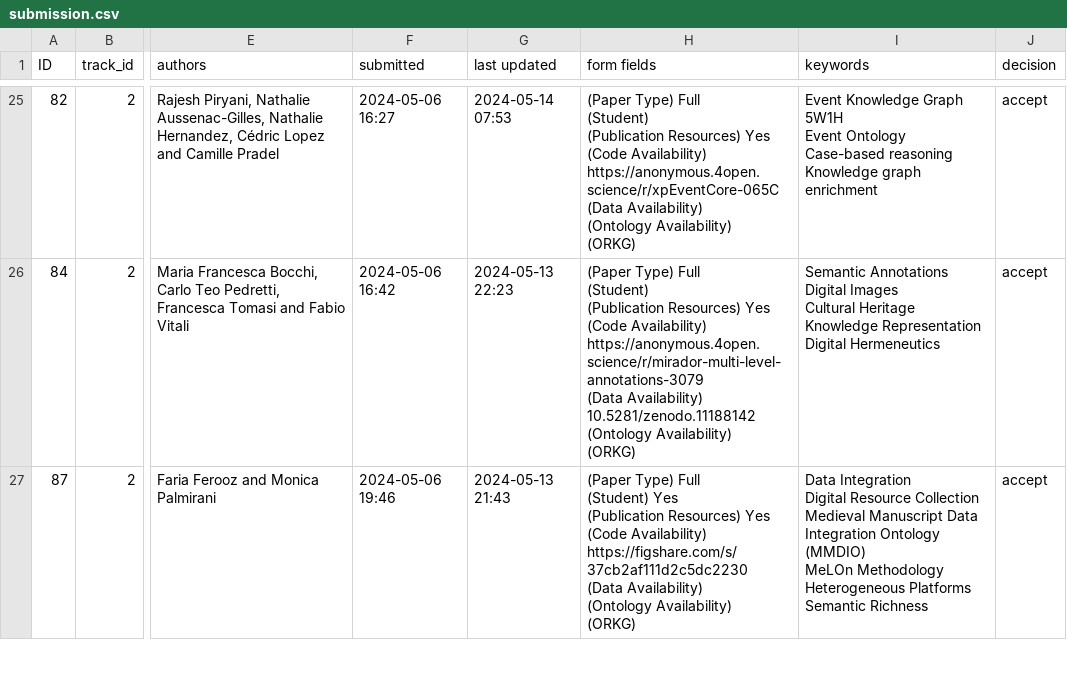
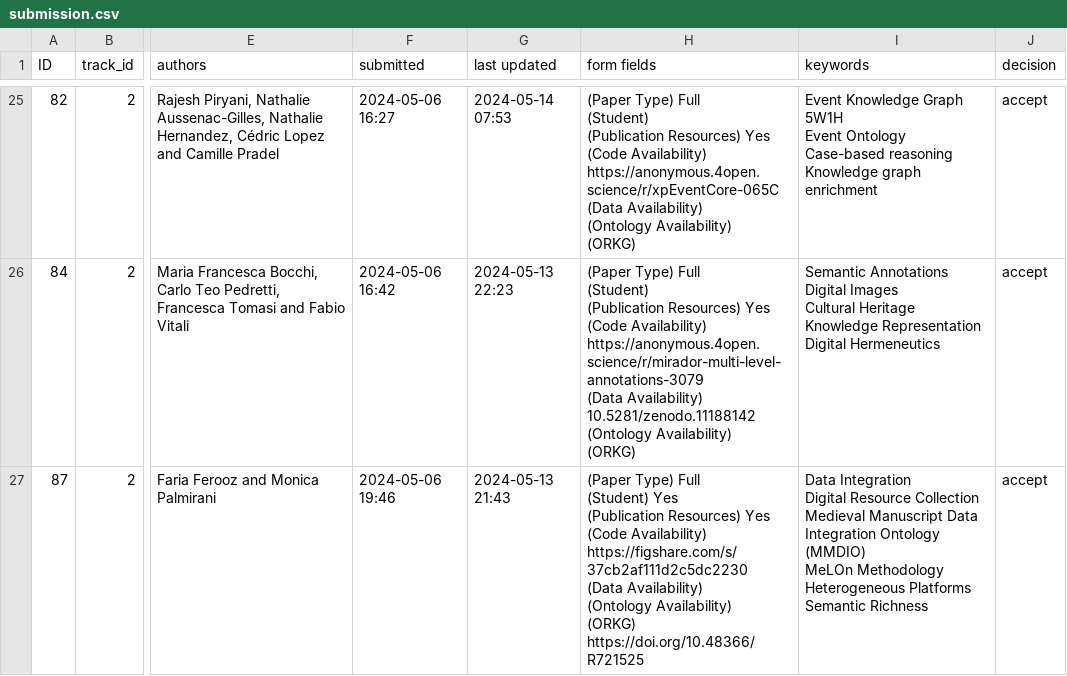
Before and after one commit to SEMANTiCS-org/2024-semantics-org.github.io, a CSV file: kg/data/submission.csv, drawn as a sheet; only a part is shown, gaps mark what is left out; ↵ is a line break in a cell; the diff covers the shown part only; the diff names each change by its address in the sheet, - before the commit and + after, or states it on an @@ line.

```diff
--- a/kg/data/submission.csv
+++ b/kg/data/submission.csv
-H27 (form fields): …Availability) ↵ (ORKG)
+H27 (form fields): …Availability) ↵ (ORKG) https://doi.org/10.48366/R721525
```
Also changed, not shown: 3 edited cells elsewhere in this file, kg/data/submission_field_value_curated.csv, 2 other files.
